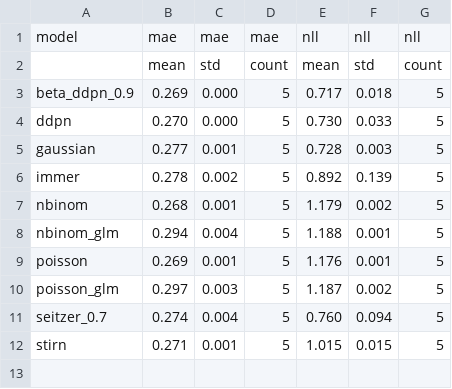
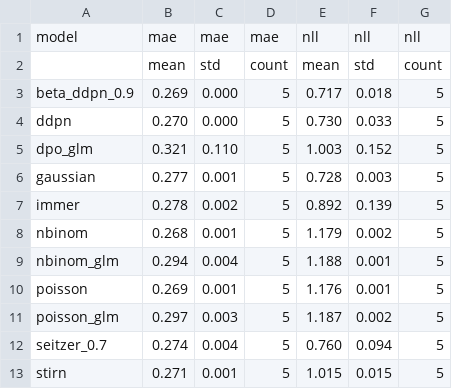
Before and after one commit to porterjenkins/deep_uncertainty, a CSV file: results/collisions/aggregated_results.csv, drawn as a sheet.

Commit message:
Finished collisions results upload

```diff
--- a/results/collisions/aggregated_results.csv
+++ b/results/collisions/aggregated_results.csv
@@ -4,2 +4,3 @@ beta_ddpn_0.9,0.269,0.000,5,0.717,0.018,5
 ddpn,0.270,0.000,5,0.730,0.033,5
+dpo_glm,0.321,0.110,5,1.003,0.152,5
 gaussian,0.277,0.001,5,0.728,0.003,5
```
Also changed, not shown: 5 other files.
